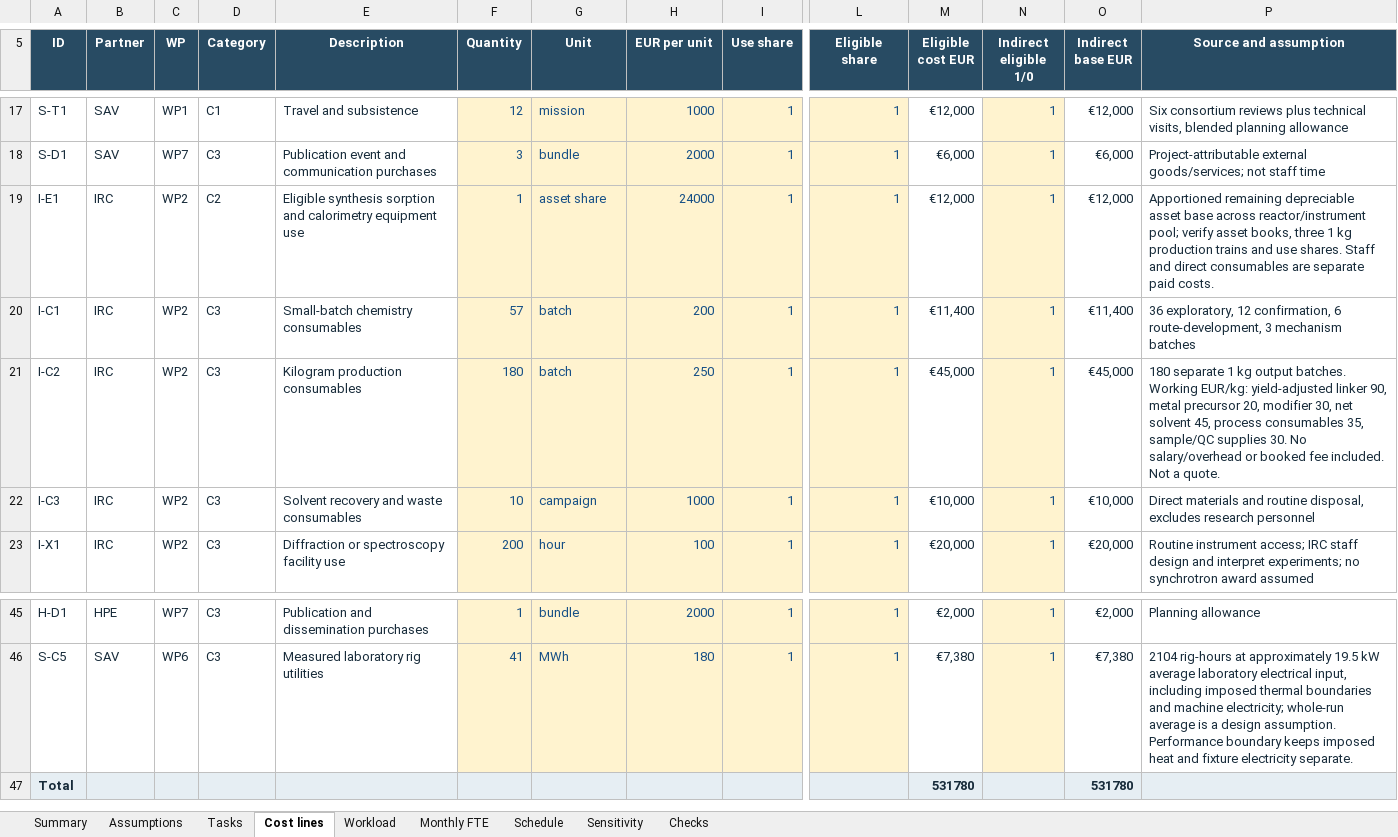
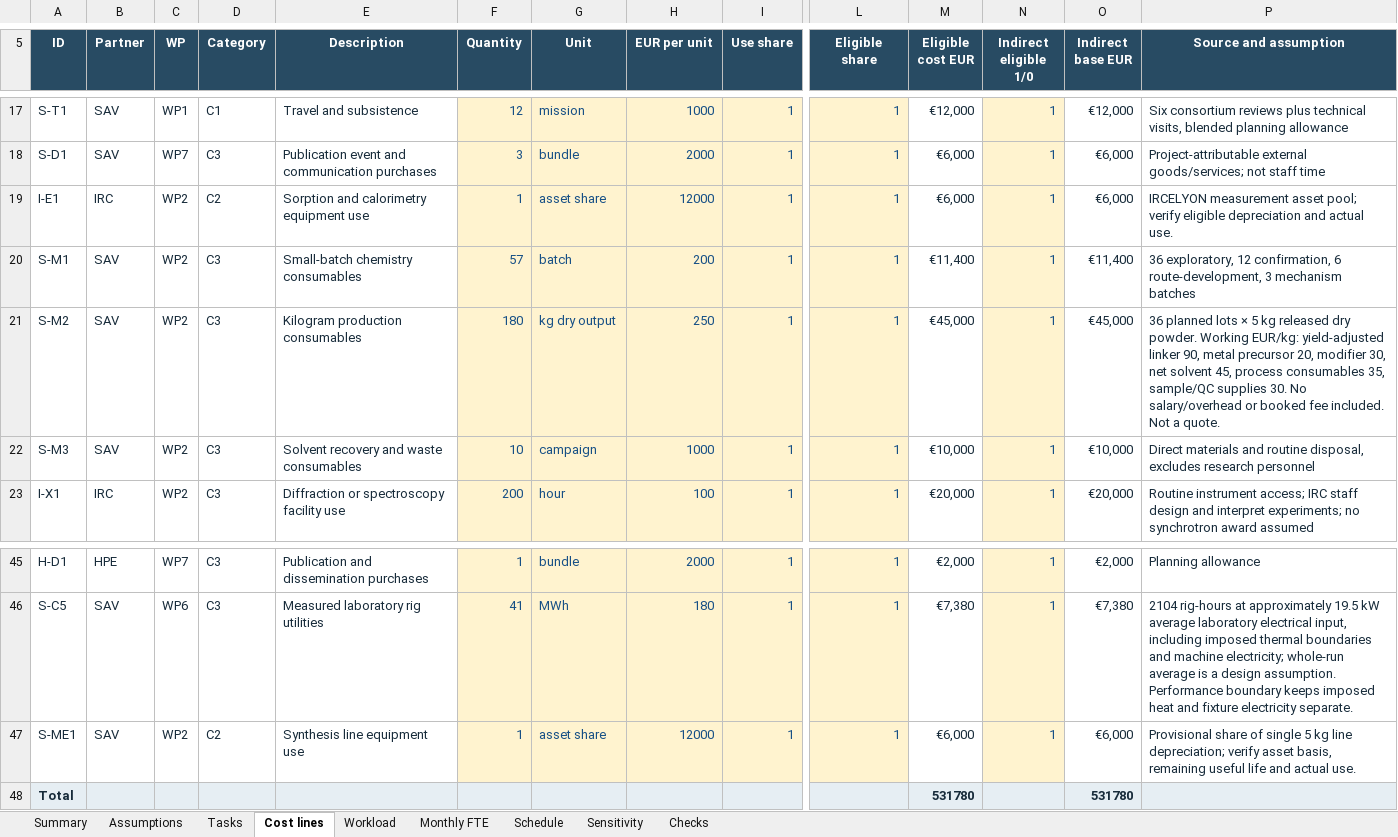
Before and after one commit to fredshuc/buildfly, an Excel workbook: mat-prod/03_budget/Implementation_Resources.xlsx, sheet Cost lines, drawn as a sheet; only a part is shown, gaps mark what is left out; values as stored, in another font and other column widths than the file's, no borders; rows hold the shown columns only; the diff names each change by its address in the sheet, - before the commit and + after, or states it on an @@ line.

```diff
--- a/mat-prod/03_budget/Implementation_Resources.xlsx (sheet Cost lines)
+++ b/mat-prod/03_budget/Implementation_Resources.xlsx (sheet Cost lines)
-E19 (Description): Eligible synthesis sorption and calorimetry…
+E19 (Description): Sorption and calorimetry…
-H19 (EUR per unit): 24000
+H19 (EUR per unit): 12000
-M19 (Eligible cost EUR): €12,000
+M19 (Eligible cost EUR): €6,000
-O19 (Indirect base EUR): €12,000
+O19 (Indirect base EUR): €6,000
-P19 (Source and assumption): Apportioned remaining depreciable asset base across reactor/instrument pool; verify asset books, three 1 kg production trains and use shares. Staff and direct consumables are separate paid costs.
+P19 (Source and assumption): IRCELYON measurement asset pool; verify eligible depreciation and actual use.
-A20 (ID): I-C1
+A20 (ID): S-M1
-B20:B22 (Partner): IRC
+B20:B22 (Partner): SAV
-A21 (ID): I-C2
+A21 (ID): S-M2
-G21 (Unit): batch
+G21 (Unit): kg dry output
-P21 (Source and assumption): 180 separate 1 kg output batches. Working EUR/kg:…
+P21 (Source and assumption): 36 planned lots × 5 kg released dry powder. Working EUR/kg:…
-A22 (ID): I-C3
+A22 (ID): S-M3
+row 47: S-ME1 | SAV | WP2 | C2 | Synthesis line equipment use | 1 | asset share | 12000 | 1 | 1 | €6,000 | 1 | €6,000 | Provisional share of single 5 kg line depreciation; verify asset basis, remaining useful life and actual use.
```
Also changed, not shown: sheet Monthly FTE, sheet Summary, sheet Assumptions, sheet Tasks, sheet Workload, sheet Checks, formulas that keep their value, 50 other files.
